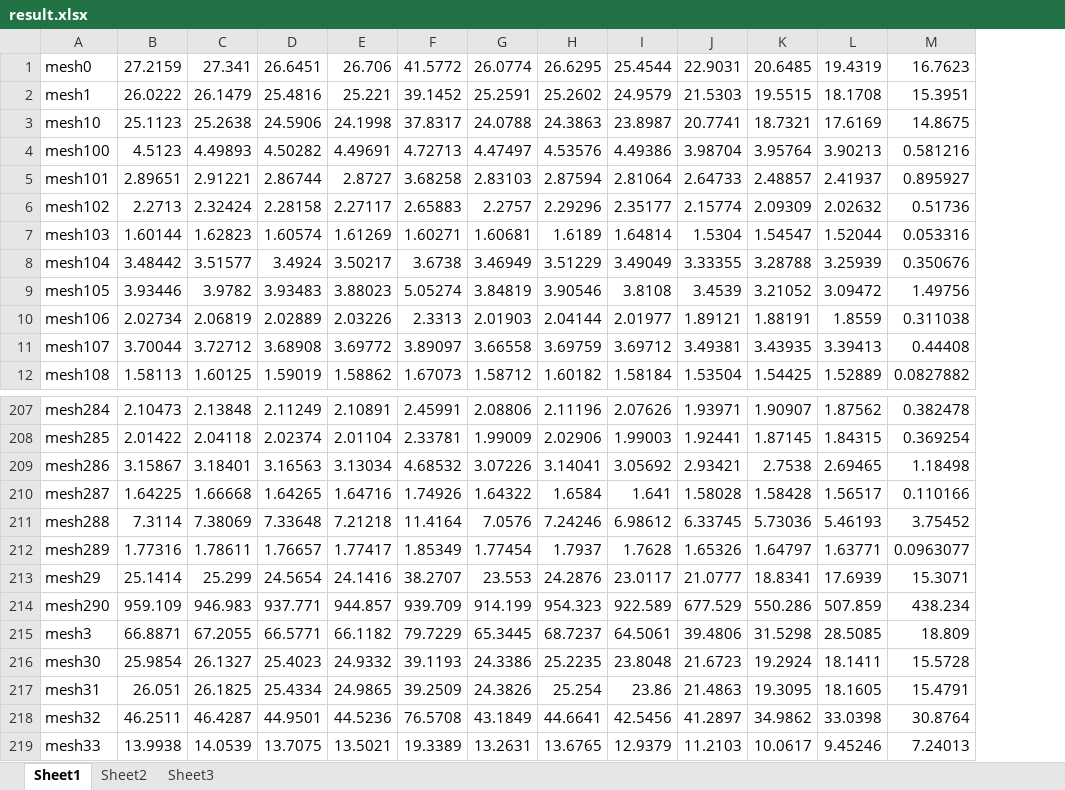
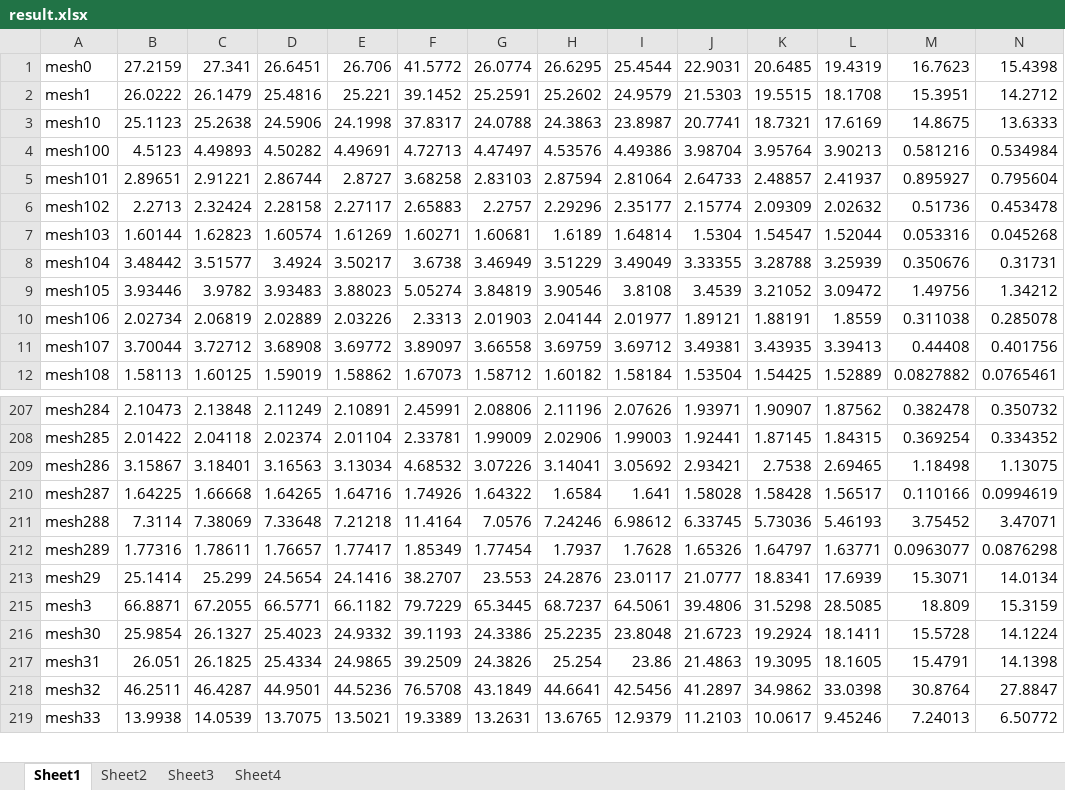
Before and after one commit to RealJiShi/MeshSimplification-Mobile, an Excel workbook: app/result.xlsx, sheet Sheet1, drawn as a sheet; only a part is shown, gaps mark what is left out; values as stored, in another font and other column widths than the file's, no borders; removed rows and columns are numbered as before the commit, all else as after; the diff names each change by its address in the sheet, - before the commit and + after, or states it on an @@ line.

Commit message:
Change buildEdge data structure

```diff
--- a/app/result.xlsx (sheet Sheet1)
+++ b/app/result.xlsx (sheet Sheet1)
+sheet tab: Sheet4
+column N, rows 1-12: 15.4398 | 14.2712 | 13.6333 | 0.534984 | 0.795604 | 0.453478 | 0.045268 | 0.31731 | 1.34212 | 0.285078 | 0.401756 | 0.0765461; rows 207-219: 0.350732 | 0.334352 | 1.13075 | 0.0994619 | 3.47071 | 0.0876298 | 14.0134 | 15.3159 | 14.1224 | 14.1398 | 27.8847 | 6.50772
-row 214: mesh290 | 959.109 | 946.983 | 937.771 | 944.857 | 939.709 | 914.199 | 954.323 | 922.589 | 677.529 | 550.286 | 507.859 | 438.234
```
Also changed, not shown: hidden cells, charts or pictures, 1 other file.
